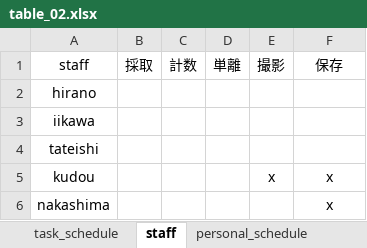
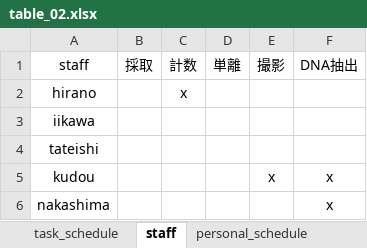
Before and after one commit to 5rho/project_02_scheduler, an Excel workbook: table_02.xlsx, sheet staff, drawn as a sheet; values as stored, in another font and other column widths than the file's, no borders; conditional formats not drawn; the diff names each change by its address in the sheet, - before the commit and + after, or states it on an @@ line.

```diff
--- a/table_02.xlsx (sheet staff)
+++ b/table_02.xlsx (sheet staff)
-F1: 保存
+F1: DNA抽出
-C2: (empty)
+C2: x
```
Also changed, not shown: sheet personal_schedule, sheet task_schedule, 1 other file.
